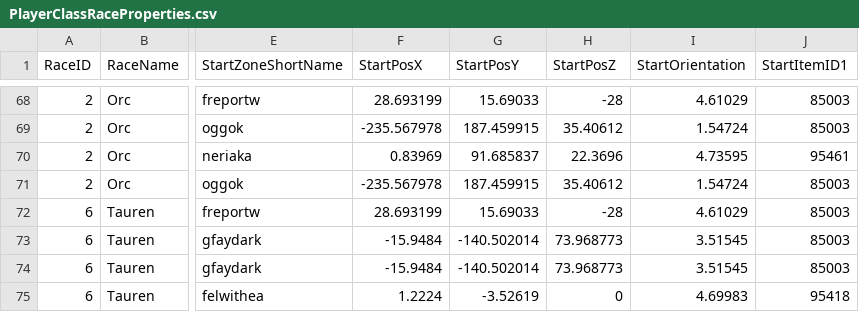
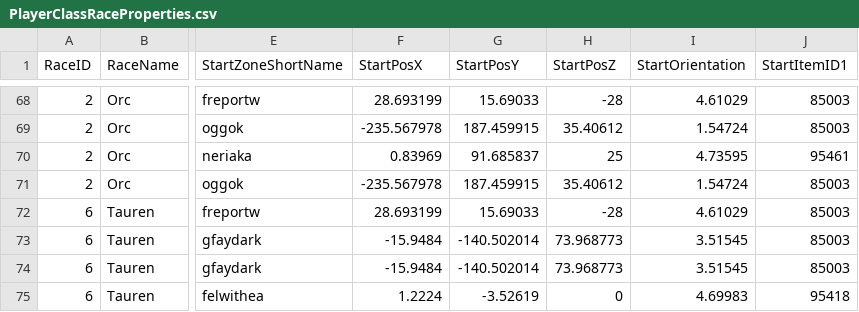
Before and after one commit to NathanHandley/EQWOWConverter, a CSV file: Assets/WorldData/PlayerClassRaceProperties.csv, drawn as a sheet; only a part is shown, gaps mark what is left out; the diff covers the shown part only; the diff names each change by its address in the sheet, - before the commit and + after, or states it on an @@ line.

```diff
--- a/Assets/WorldData/PlayerClassRaceProperties.csv
+++ b/Assets/WorldData/PlayerClassRaceProperties.csv
-H70 (StartPosZ): 22.3696
+H70 (StartPosZ): 25
```
Also changed, not shown: 13 edited cells elsewhere in this file.
